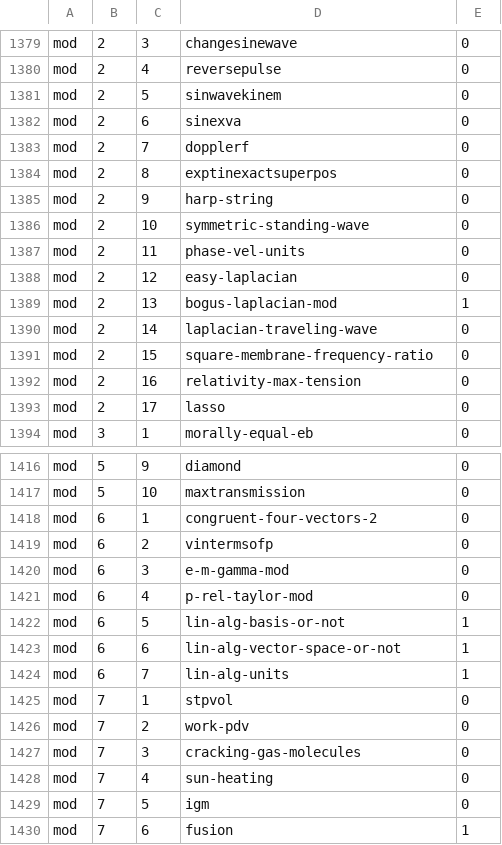
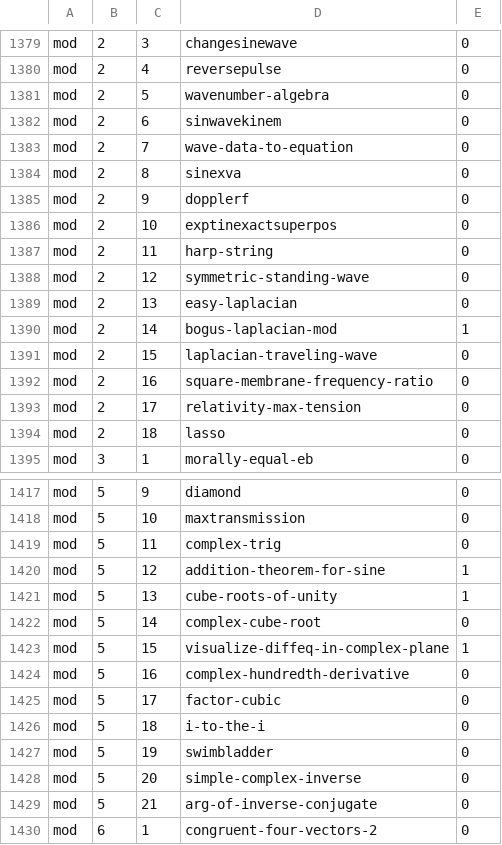
Before and after one commit to bcrowell/lm, a CSV file: data/problems.csv, drawn as a sheet; only a part is shown, gaps mark what is left out; the shorter side is filled out with more unchanged rows.

Commit message:
complex numbers in Mod 5

```diff
--- a/data/problems.csv
+++ b/data/problems.csv
@@ -1380,15 +1380,16 @@ mod,2,3,changesinewave,0
 mod,2,4,reversepulse,0
-mod,2,5,sinwavekinem,0
-mod,2,6,sinexva,0
-mod,2,7,dopplerf,0
-mod,2,8,exptinexactsuperpos,0
-mod,2,9,harp-string,0
-mod,2,10,symmetric-standing-wave,0
-mod,2,11,phase-vel-units,0
-mod,2,12,easy-laplacian,0
-mod,2,13,bogus-laplacian-mod,1
-mod,2,14,laplacian-traveling-wave,0
-mod,2,15,square-membrane-frequency-ratio,0
-mod,2,16,relativity-max-tension,0
-mod,2,17,lasso,0
+mod,2,5,wavenumber-algebra,0
+mod,2,6,sinwavekinem,0
+mod,2,7,wave-data-to-equation,0
+mod,2,8,sinexva,0
+mod,2,9,dopplerf,0
+mod,2,10,exptinexactsuperpos,0
+mod,2,11,harp-string,0
+mod,2,12,symmetric-standing-wave,0
+mod,2,13,easy-laplacian,0
+mod,2,14,bogus-laplacian-mod,1
+mod,2,15,laplacian-traveling-wave,0
+mod,2,16,square-membrane-frequency-ratio,0
+mod,2,17,relativity-max-tension,0
+mod,2,18,lasso,0
 mod,3,1,morally-equal-eb,0
@@ -1417,2 +1418,13 @@ mod,5,9,diamond,0
 mod,5,10,maxtransmission,0
+mod,5,11,complex-trig,0
+mod,5,12,addition-theorem-for-sine,1
+mod,5,13,cube-roots-of-unity,1
+mod,5,14,complex-cube-root,0
+mod,5,15,visualize-diffeq-in-complex-plane,1
+mod,5,16,complex-hundredth-derivative,0
+mod,5,17,factor-cubic,0
+mod,5,18,i-to-the-i,0
+mod,5,19,swimbladder,0
+mod,5,20,simple-complex-inverse,0
+mod,5,21,arg-of-inverse-conjugate,0
 mod,6,1,congruent-four-vectors-2,0
```
Also changed, not shown: 12 other files.
